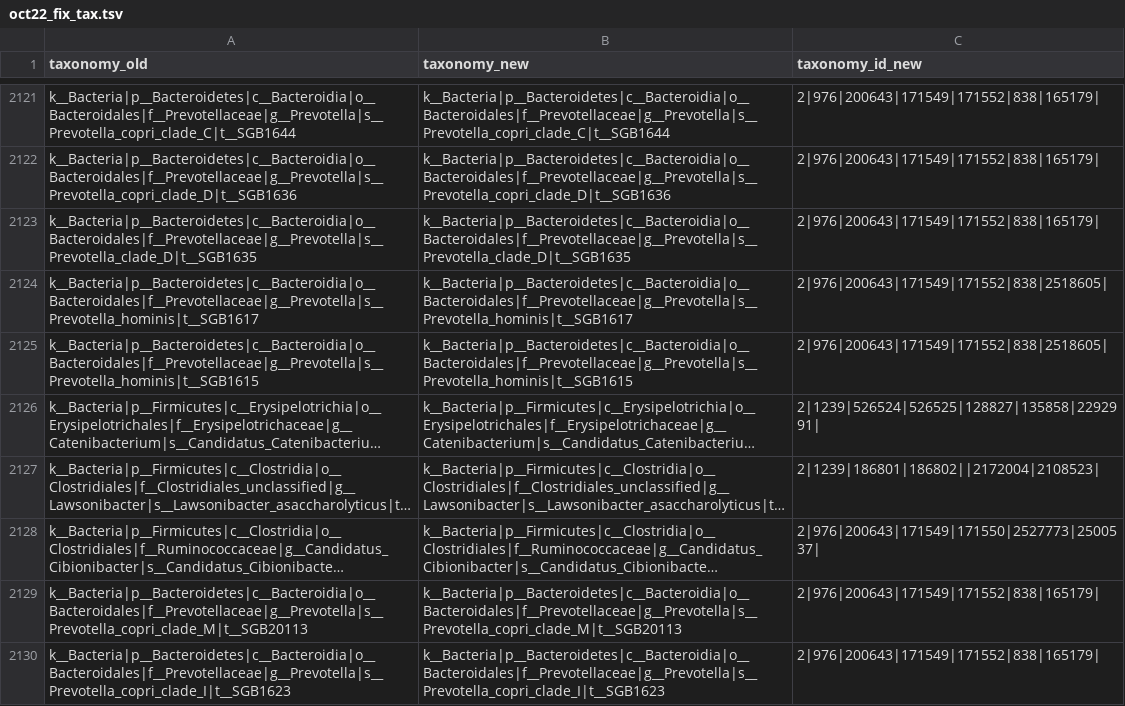
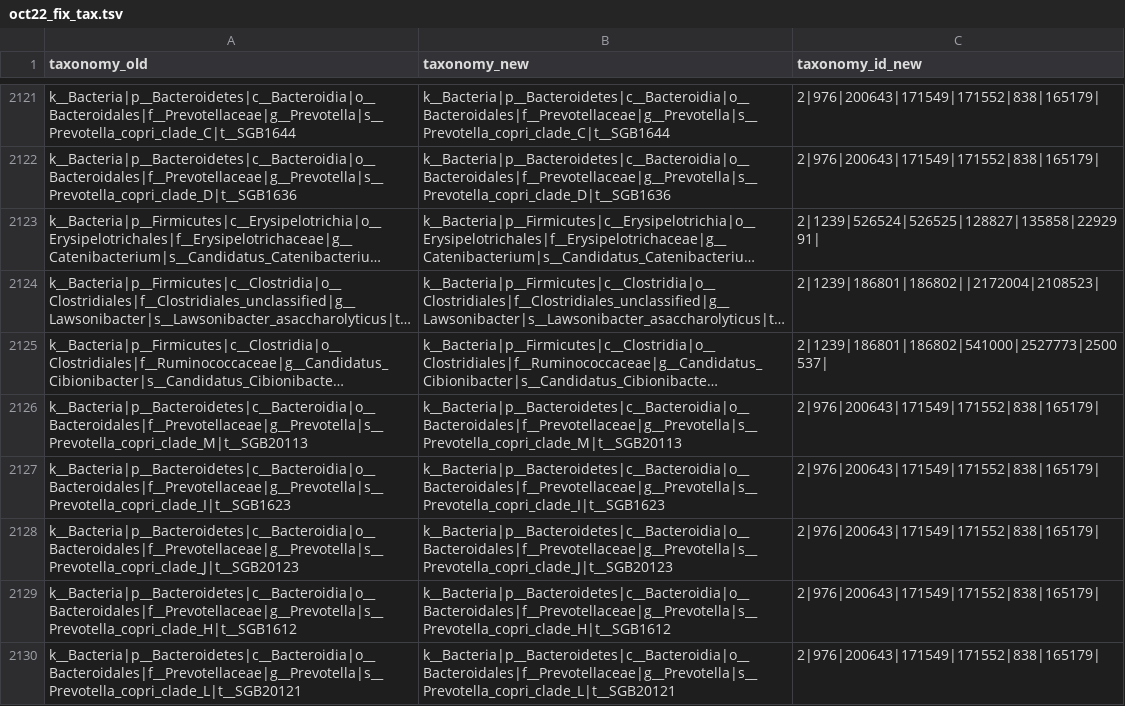
Before and after one commit to biobakery/MetaPhlAn, a TSV file: metaphlan/utils/oct22_fix_tax.tsv, drawn as a sheet; only a part is shown, gaps mark what is left out; the shorter side is filled out with more unchanged rows; long unchanged cells end in …; removed rows and columns are numbered as before the commit, all else as after; the diff names each change by its address in the sheet, - before the commit and + after, or states it on an @@ line.

```diff
--- a/metaphlan/utils/oct22_fix_tax.tsv
+++ b/metaphlan/utils/oct22_fix_tax.tsv
-row 2123: k__Bacteria|p__Bacteroidetes|c__Bacteroidia|o__Bacteroidales|f__Prevotellaceae|g__Prevotella|s__Prevotella_clade_D|t__SGB1635 | k__Bacteria|p__Bacteroidetes|c__Bacteroidia|o__Bacteroidales|f__Prevotellaceae|g__Prevotella|s__Prevotella_clade_D|t__SGB1635 | 2|976|200643|171549|171552|838|165179
-row 2124: k__Bacteria|p__Bacteroidetes|c__Bacteroidia|o__Bacteroidales|f__Prevotellaceae|g__Prevotella|s__Prevotella_hominis|t__SGB1617 | k__Bacteria|p__Bacteroidetes|c__Bacteroidia|o__Bacteroidales|f__Prevotellaceae|g__Prevotella|s__Prevotella_hominis|t__SGB1617 | 2|976|200643|171549|171552|838|2518605
-row 2125: k__Bacteria|p__Bacteroidetes|c__Bacteroidia|o__Bacteroidales|f__Prevotellaceae|g__Prevotella|s__Prevotella_hominis|t__SGB1615 | k__Bacteria|p__Bacteroidetes|c__Bacteroidia|o__Bacteroidales|f__Prevotellaceae|g__Prevotella|s__Prevotella_hominis|t__SGB1615 | 2|976|200643|171549|171552|838|2518605
-C2125 (taxonomy_id_new): 2|976|200643|171549|171550|2527773|2500537|
+C2125 (taxonomy_id_new): 2|1239|186801|186802|541000|2527773|2500537|
```
Also changed, not shown: 1 other file.
